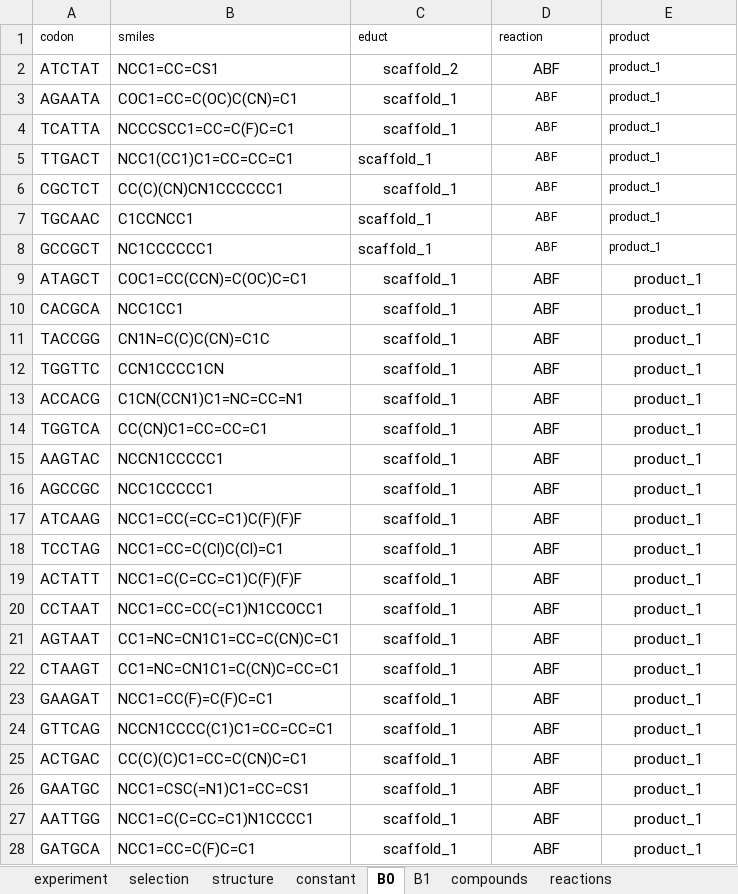
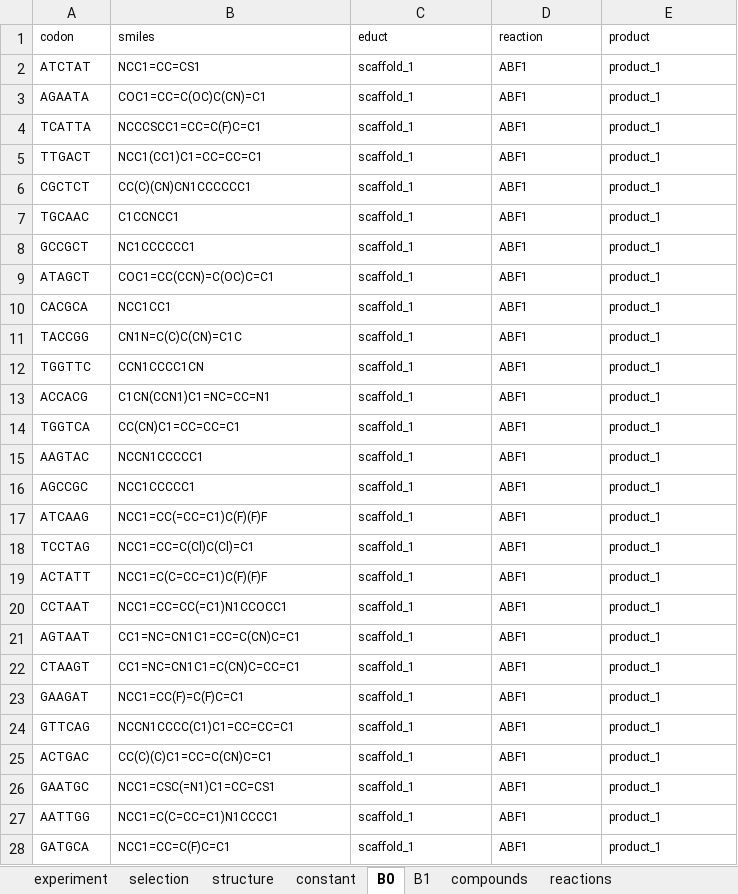
Before and after one commit to DELTechnology/delt-hit, an Excel workbook: proof-of-concept-libraries/template.xlsx, sheet B0, drawn as a sheet; only a part is shown; values as stored, in another font and other column widths than the file's, no borders; the diff covers the shown part only; the diff names each change by its address in the sheet, - before the commit and + after, or states it on an @@ line.

```diff
--- a/proof-of-concept-libraries/template.xlsx (sheet B0)
+++ b/proof-of-concept-libraries/template.xlsx (sheet B0)
@@ A2:D2 text size: smaller @@
-C2 (educt): scaffold_2
+C2 (educt): scaffold_1
-C2:D4 alignment: center
+C2:D4 alignment: left
-D2:D28 (reaction): ABF
+D2:D28 (reaction): ABF1
@@ A3:C8 text size: smaller @@
-D5 alignment: center
+D5 alignment: left
-C6:D6 alignment: center
+C6:D6 alignment: left
-D7:D8 alignment: center
+D7:D8 alignment: left
@@ A9:E28 text size: smaller @@
-C9:E28 alignment: center
+C9:E28 alignment: left
```
Also changed, not shown: 273 edited cells and cell formats elsewhere in this sheet, sheet B1, sheet reaction_graph, sheet reactions, 3 other files.
